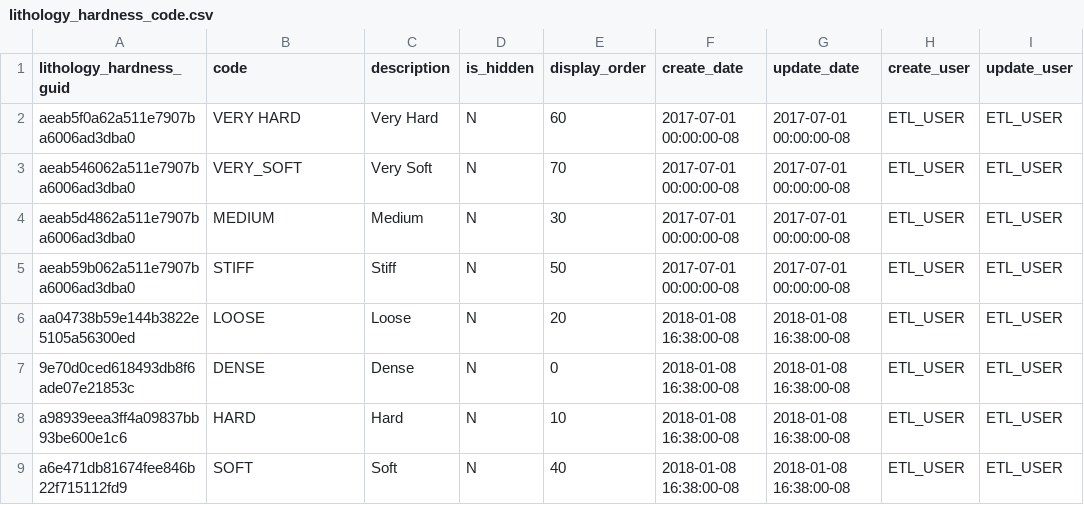
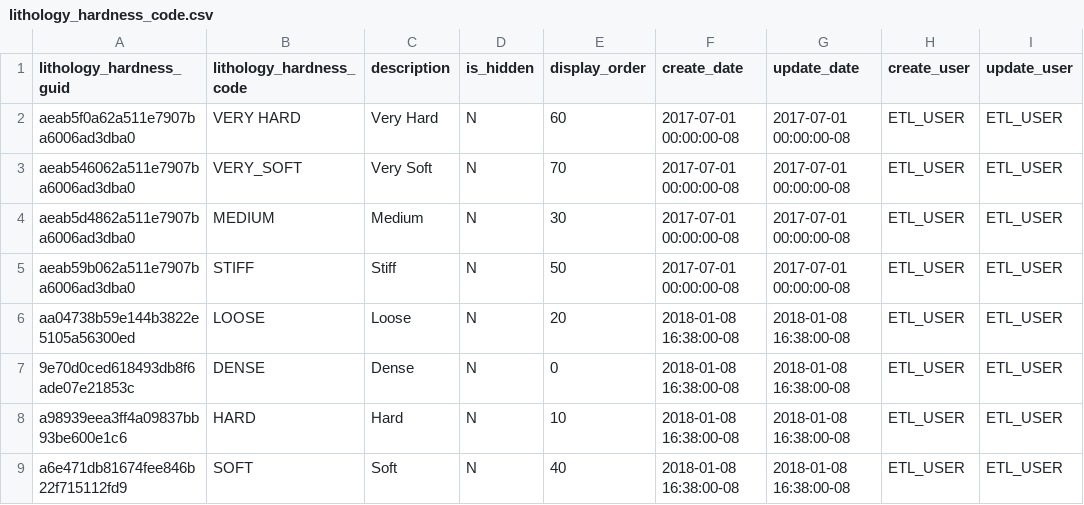
Before and after one commit to bcgov/gwells, a CSV file: database/code-tables/lithology_hardness_code.csv, drawn as a sheet.

```diff
--- a/database/code-tables/lithology_hardness_code.csv
+++ b/database/code-tables/lithology_hardness_code.csv
@@ -1,2 +1,2 @@
-lithology_hardness_guid,code,description,is_hidden,display_order,create_date,update_date,create_user,update_user
+lithology_hardness_guid,lithology_hardness_code,description,is_hidden,display_order,create_date,update_date,create_user,update_user
 "aeab5f0a62a511e7907ba6006ad3dba0","VERY HARD","Very Hard","N","60","2017-07-01 00:00:00-08","2017-07-01 00:00:00-08","ETL_USER","ETL_USER"
```
Also changed, not shown: database/code-tables/lithology_description_code.csv, database/code-tables/lithology_material_code.csv, 35 other files.
